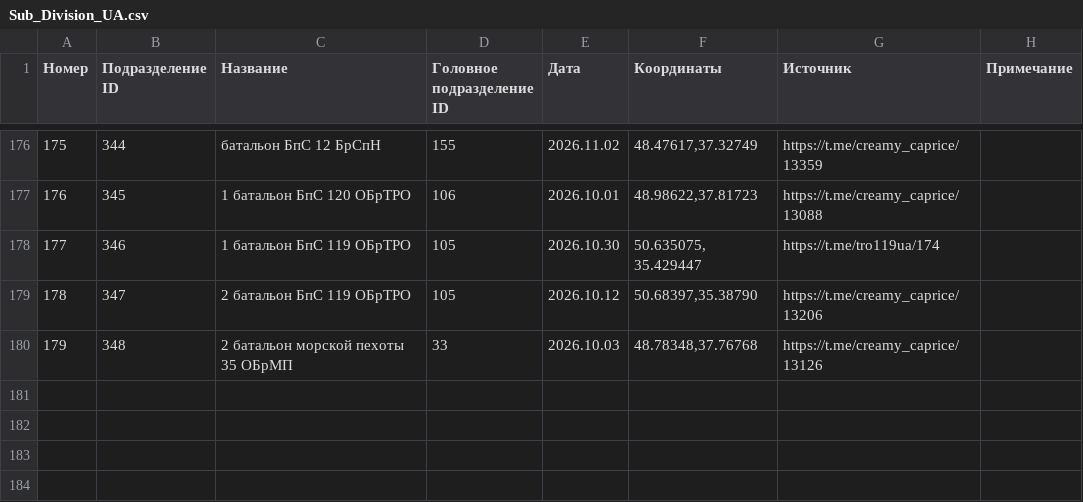
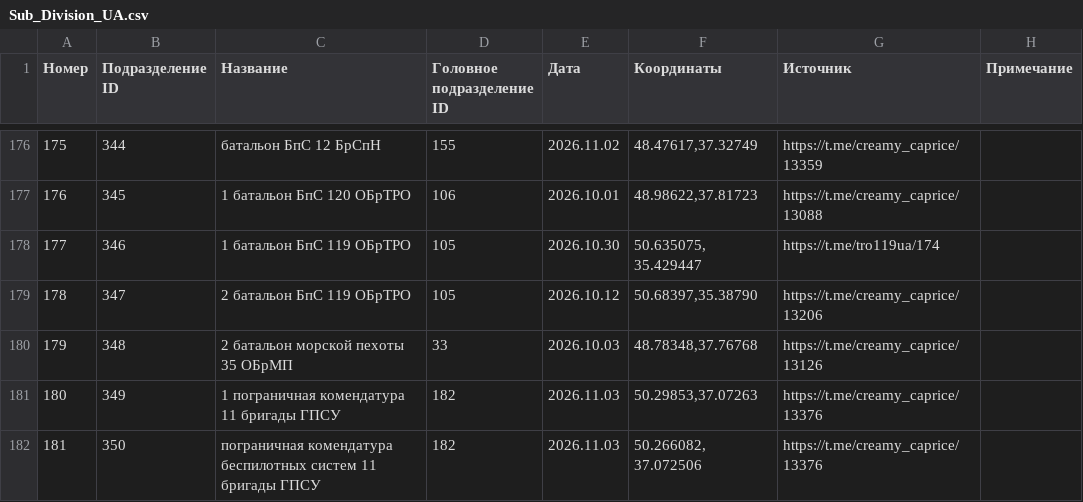
Before and after one commit to creamy-caprice/dataviewer, a CSV file: units/ua/Sub_Division_UA.csv, drawn as a sheet; only a part is shown, gaps mark what is left out.

Commit message:
update UnitsUA.json, Sub_Division_UA.csv, Main_Division_UA.csv 2026-11-03 23:10

```diff
--- a/units/ua/Sub_Division_UA.csv
+++ b/units/ua/Sub_Division_UA.csv
@@ -180 +180,3 @@
 179,348,2 батальон морской пехоты 35 ОБрМП,33,2026.10.03,"48.78348,37.76768",https://t.me/creamy_caprice/13126,
+180,349,1 пограничная комендатура 11 бригады ГПСУ,182,2026.11.03,"50.29853,37.07263",https://t.me/creamy_caprice/13376,
+181,350,пограничная комендатура беспилотных систем 11 бригады ГПСУ,182,2026.11.03,"50.266082, 37.072506",https://t.me/creamy_caprice/13376,
```
Also changed, not shown: units/ua/Main_Division_UA.csv, 1 other file.
